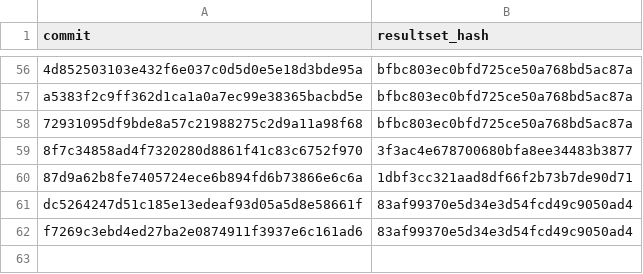
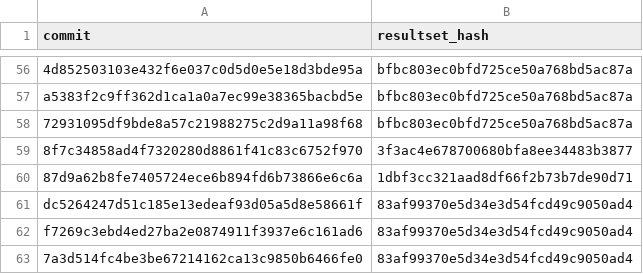
Before and after one commit to wch/ggplot2-vtest, a CSV file: commits.csv, drawn as a sheet; only a part is shown, gaps mark what is left out; the diff names each change by its address in the sheet, - before the commit and + after, or states it on an @@ line.

Commit message:
Add new results

```diff
--- a/commits.csv
+++ b/commits.csv
+row 63: 7a3d514fc4be3be67214162ca13c9850b6466fe0 | 83af99370e5d34e3d54fcd49c9050ad4
```
